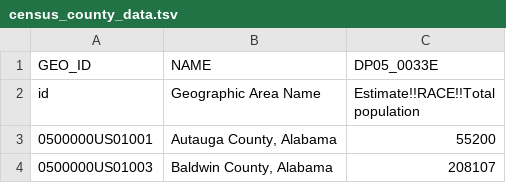
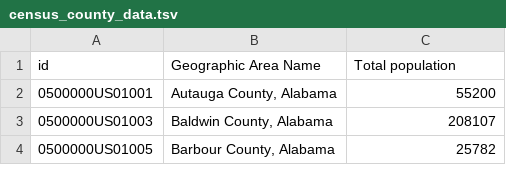
Before and after one commit to gregstoll/populationcenters, a TSV file: census_county_data.tsv, drawn as a sheet; only a part is shown; the shorter side is filled out with more unchanged rows.

Commit message:
add population to JSON data

```diff
--- a/census_county_data.tsv
+++ b/census_county_data.tsv
@@ -1,3 +1,2 @@
-GEO_ID	NAME	DP05_0033E
-id	Geographic Area Name	Estimate!!RACE!!Total population
+id	Geographic Area Name	Total population
 0500000US01001	"Autauga County, Alabama"	55200
```
Also changed, not shown: 2 other files.
